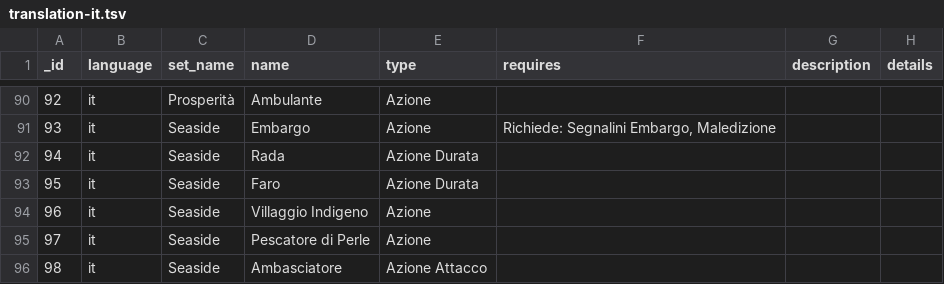
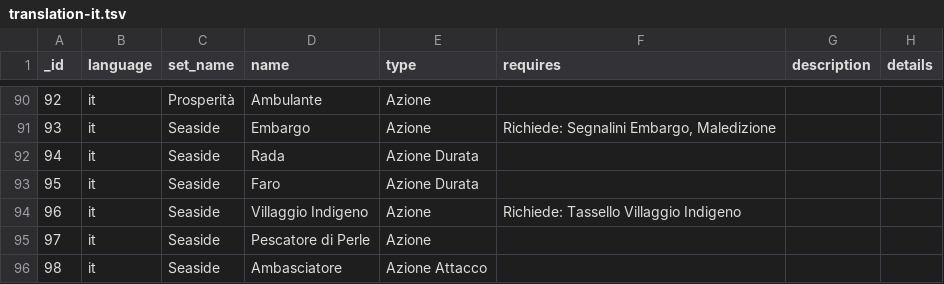
Before and after one commit to Mark-Lauman/DominionPicker, a TSV file: translations/cards/translation-it.tsv, drawn as a sheet; only a part is shown, gaps mark what is left out.

```diff
--- a/translations/cards/translation-it.tsv
+++ b/translations/cards/translation-it.tsv
@@ -93,3 +93,3 @@ _id	language	set_name	name	type	requires	description	details
 95	it	Seaside	Faro	Azione Durata			
-96	it	Seaside	Villaggio Indigeno	Azione			
+96	it	Seaside	Villaggio Indigeno	Azione	Richiede: Tassello Villaggio Indigeno		
 97	it	Seaside	Pescatore di Perle	Azione			
```
Also changed, not shown: translations/cards/translation-de.tsv, translations/kit/sample_supplies.tsv, 12 other files.
